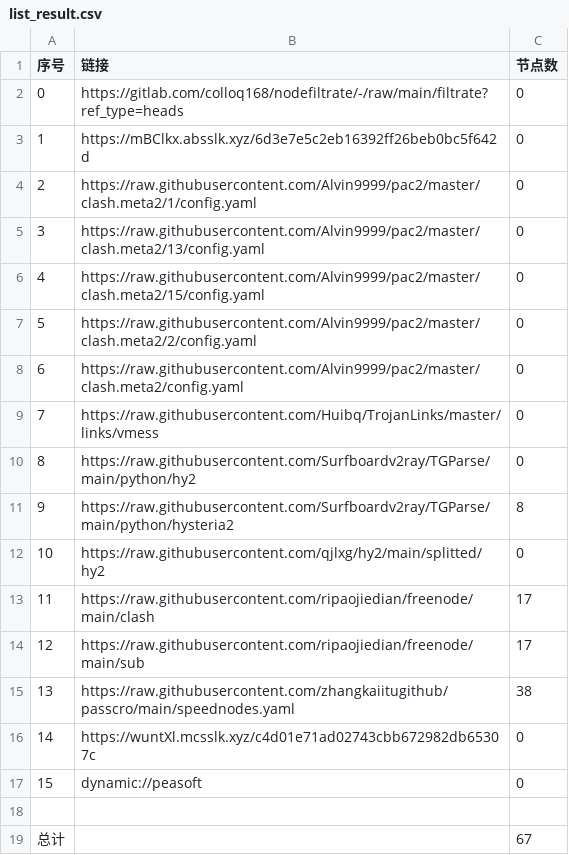
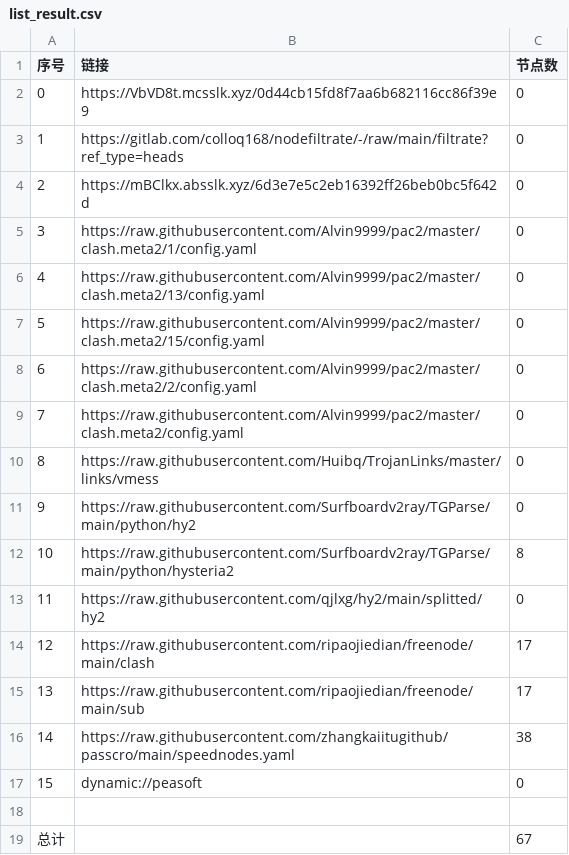
Before and after one commit to lejia1314520/AutoMergePublicNodes, a CSV file: list_result.csv, drawn as a sheet; removed rows and columns are numbered as before the commit, all else as after; the diff names each change by its address in the sheet, - before the commit and + after, or states it on an @@ line.

```diff
--- a/list_result.csv
+++ b/list_result.csv
+row 2: 0 | https://VbVD8t.mcsslk.xyz/0d44cb15fd8f7aa6b682116cc86f39e9 | 0
@@ column A (序号) renumbered between rows 3 and 16 @@
-row 16: 14 | https://wuntXl.mcsslk.xyz/c4d01e71ad02743cbb672982db65307c | 0
```
Also changed, not shown: 22 other files.
